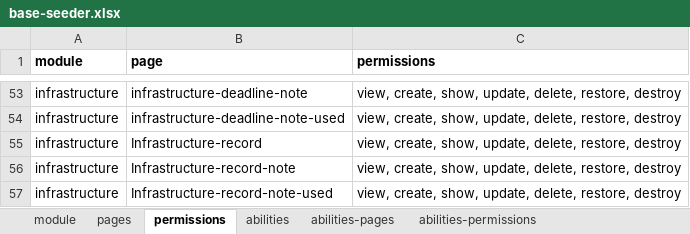
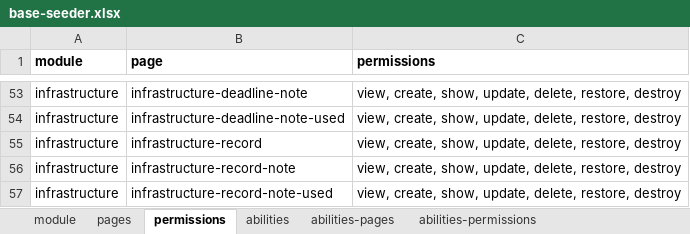
Before and after one commit to ItsJiran/mod-sarpras, an Excel workbook: database/masters/base-seeder.xlsx, sheet permissions, drawn as a sheet; only a part is shown, gaps mark what is left out; values as stored, in another font and other column widths than the file's, no borders; the diff names each change by its address in the sheet, - before the commit and + after, or states it on an @@ line.

```diff
--- a/database/masters/base-seeder.xlsx (sheet permissions)
+++ b/database/masters/base-seeder.xlsx (sheet permissions)
-B55 (page): Infrastructure-record
+B55 (page): infrastructure-record
-B56 (page): Infrastructure-record-note
+B56 (page): infrastructure-record-note
-B57 (page): Infrastructure-record-note-used
+B57 (page): infrastructure-record-note-used
```
Also changed, not shown: sheet pages, sheet abilities-pages, sheet abilities-permissions, sheet module.
